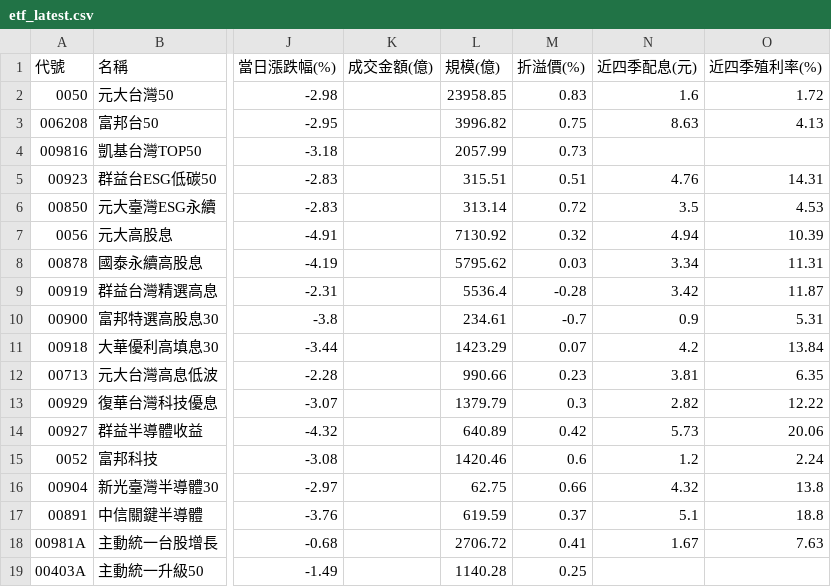
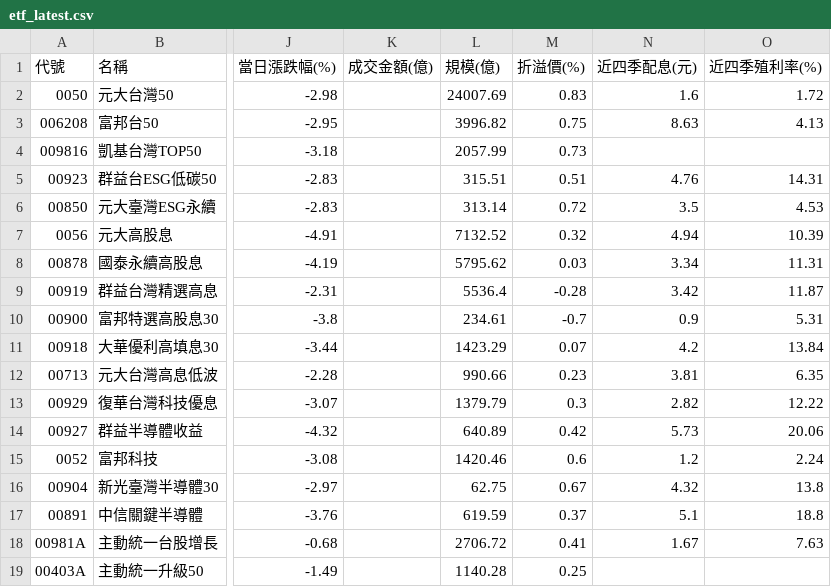
Before and after one commit to jasonlin777/-tw-stock-dashboard, a CSV file: output/etf_latest.csv, drawn as a sheet; only a part is shown, gaps mark what is left out; the diff names each change by its address in the sheet, - before the commit and + after, or states it on an @@ line.

```diff
--- a/output/etf_latest.csv
+++ b/output/etf_latest.csv
-L2 (規模(億)): 23958.85
+L2 (規模(億)): 24007.69
-L7 (規模(億)): 7130.92
+L7 (規模(億)): 7132.52
-M16 (折溢價(%)): 0.66
+M16 (折溢價(%)): 0.67
```
Also changed, not shown: 3 other files.
